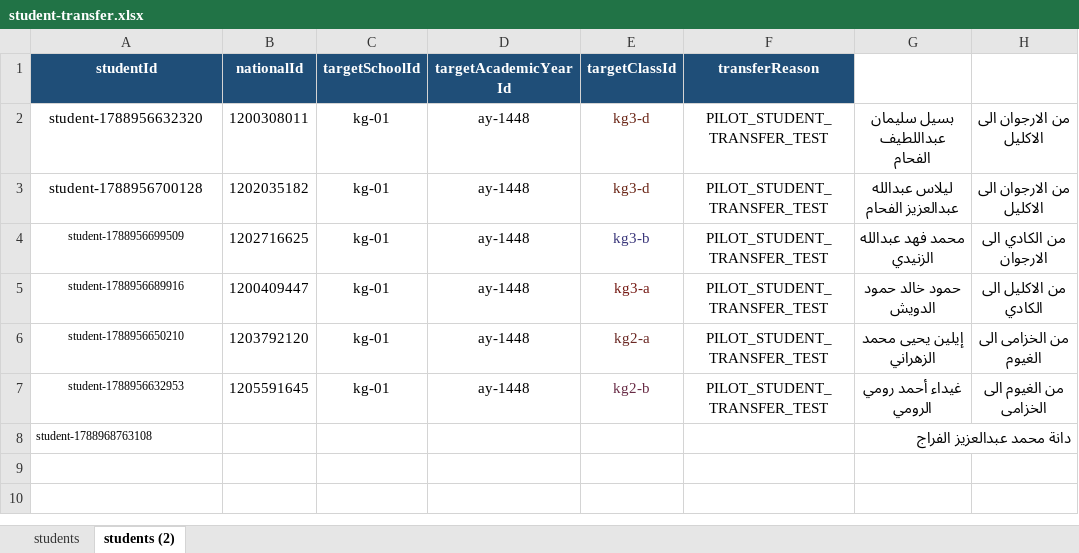
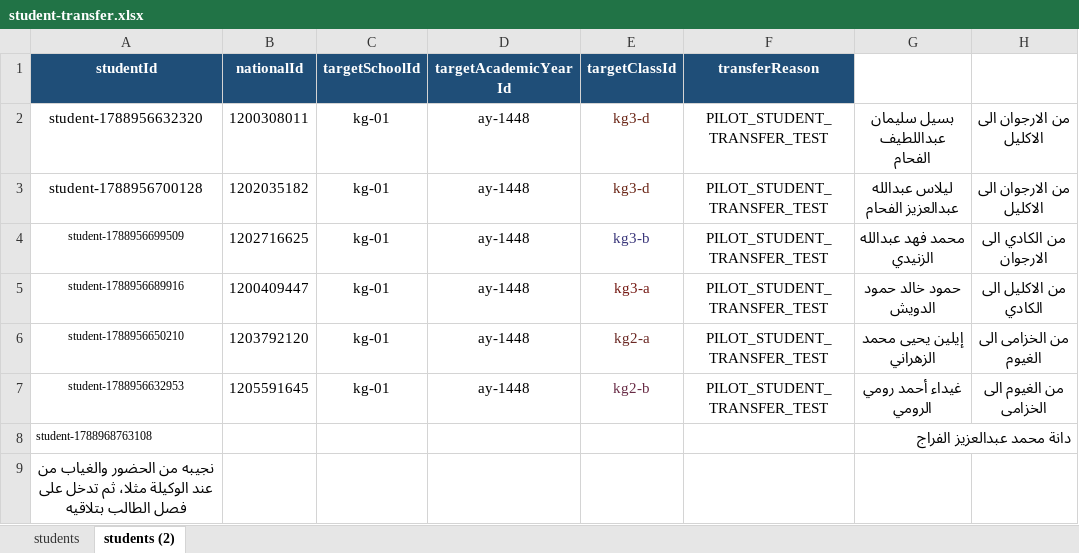
Before and after one commit to Eyhab333/edu-affairs-v2, an Excel workbook: scripts/student-imports/transfers/inputs/student-transfer.xlsx, sheet students (2), drawn as a sheet; values as stored, in another font and other column widths than the file's, no borders; the diff names each change by its address in the sheet, - before the commit and + after, or states it on an @@ line.

```diff
--- a/scripts/student-imports/transfers/inputs/student-transfer.xlsx (sheet students (2))
+++ b/scripts/student-imports/transfers/inputs/student-transfer.xlsx (sheet students (2))
+row 9: نجيبه من الحضور والغياب من عند الوكيلة مثلا، ثم تدخل على فصل الطالب بتلاقيه
```
Also changed, not shown: sheet students, scripts/teacher-imports/password-reset/inputs/teacher-password-updates.xlsx, 23 other files.
